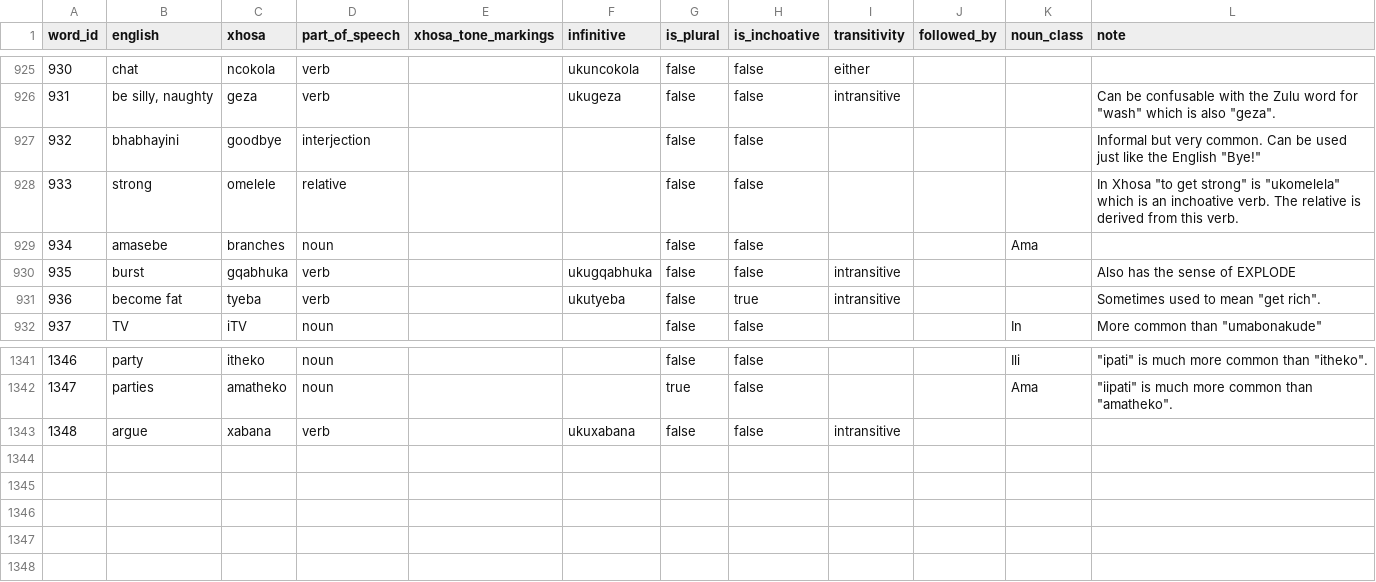
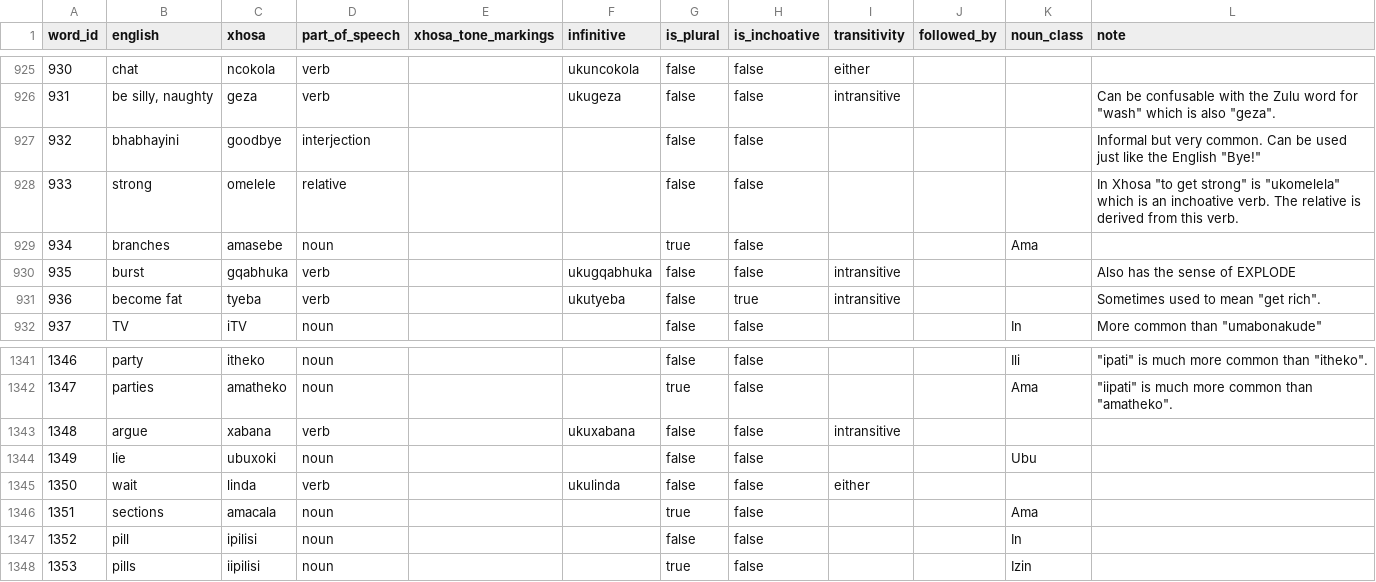
Before and after one commit to IsiXhosa-click/database, a CSV file: words.csv, drawn as a sheet; only a part is shown, gaps mark what is left out; the diff names each change by its address in the sheet, - before the commit and + after, or states it on an @@ line.

Commit message:
Daily backup for 2021-12-30UTC > > on-behalf-of: @IsiXhosa-click <restiosondev@gmail.com>

```diff
--- a/words.csv
+++ b/words.csv
-B929 (english): amasebe
+B929 (english): branches
-C929 (xhosa): branches
+C929 (xhosa): amasebe
-G929 (is_plural): false
+G929 (is_plural): true
+row 1344: 1349 | lie | ubuxoki | noun |  |  | false | false |  |  | Ubu
+row 1345: 1350 | wait | linda | verb |  | ukulinda | false | false | either
+row 1346: 1351 | sections | amacala | noun |  |  | true | false |  |  | Ama
+row 1347: 1352 | pill | ipilisi | noun |  |  | false | false |  |  | In
+row 1348: 1353 | pills | iipilisi | noun |  |  | true | false |  |  | Izin
```
Also changed, not shown: examples.csv, linked_words.csv, 1 other file.
